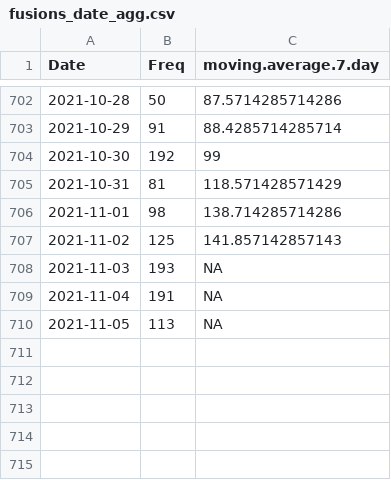
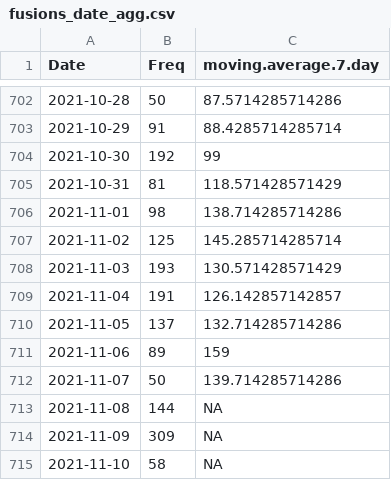
Before and after one commit to Rucknium/CashFusionStats, a CSV file: data/fusions_date_agg.csv, drawn as a sheet; only a part is shown, gaps mark what is left out.

Commit message:
Update data

```diff
--- a/data/fusions_date_agg.csv
+++ b/data/fusions_date_agg.csv
@@ -706,5 +706,10 @@
 2021-11-01,98,138.714285714286
-2021-11-02,125,141.857142857143
-2021-11-03,193,NA
-2021-11-04,191,NA
-2021-11-05,113,NA
+2021-11-02,125,145.285714285714
+2021-11-03,193,130.571428571429
+2021-11-04,191,126.142857142857
+2021-11-05,137,132.714285714286
+2021-11-06,89,159
+2021-11-07,50,139.714285714286
+2021-11-08,144,NA
+2021-11-09,309,NA
+2021-11-10,58,NA
```
Also changed, not shown: 3 other files.
